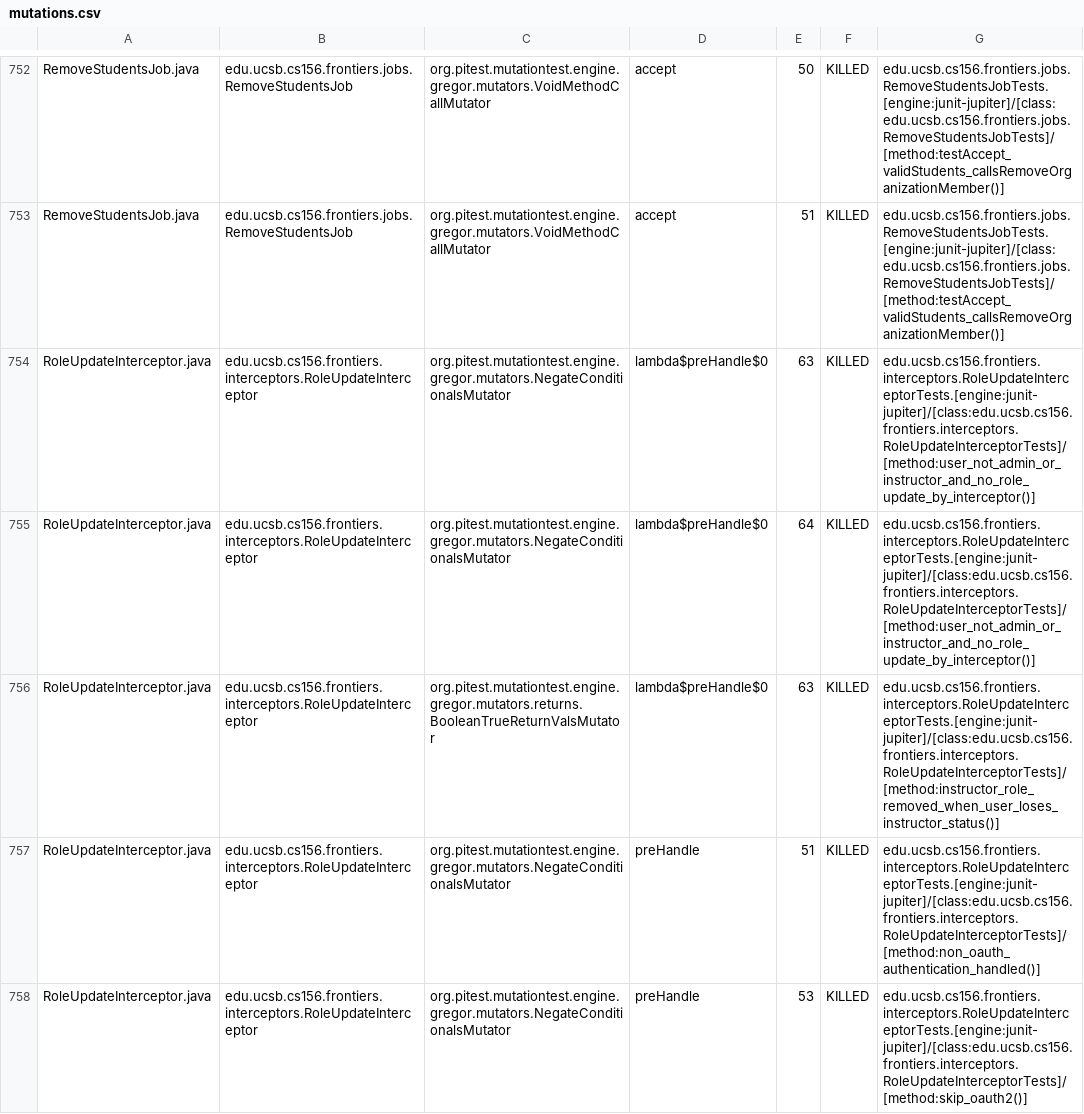
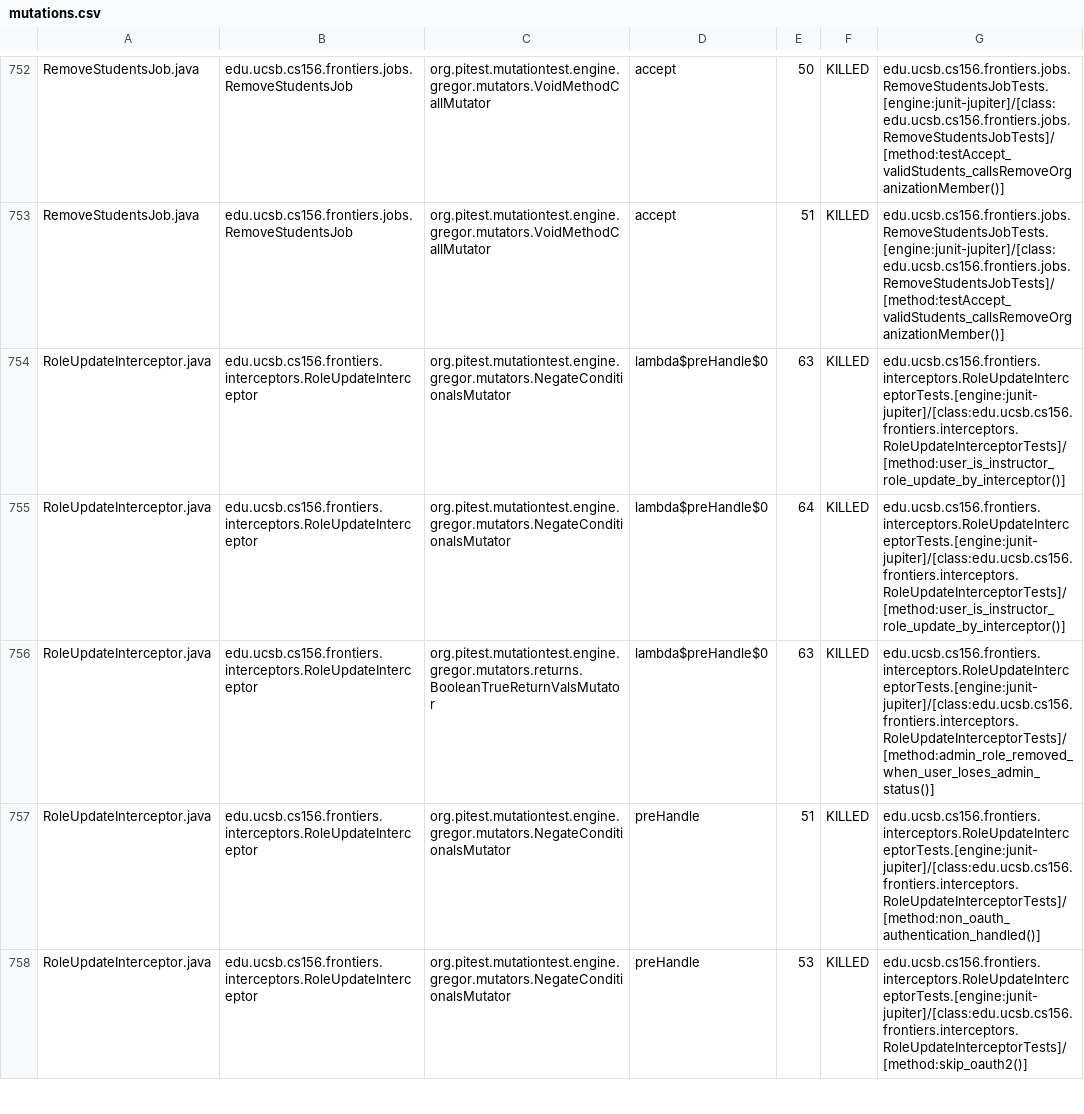
Before and after one commit to ucsb-cs156-s26/proj-frontiers-s26-12, a CSV file: prs/26/pitest/mutations.csv, drawn as a sheet; only a part is shown, gaps mark what is left out; the diff covers the shown part only.

Commit message:
Deploying to gh-pages from @ ucsb-cs156-s26/proj-frontiers-s26-12@8d45e5bf1c779ce8924726ee20c2211fbff8763d 🚀

```diff
--- a/prs/26/pitest/mutations.csv
+++ b/prs/26/pitest/mutations.csv
@@ -753,5 +753,5 @@ RemoveStudentsJob.java,edu.ucsb.cs156.frontiers.jobs.RemoveStudentsJob,org.pites
 RemoveStudentsJob.java,edu.ucsb.cs156.frontiers.jobs.RemoveStudentsJob,org.pitest.mutationtest.engine.gregor.mutators.VoidMethodCallMutator,accept,51,KILLED,edu.ucsb.cs156.frontiers.jobs.RemoveStudentsJobTests.[engine:junit-jupiter]/[class:edu.ucsb.cs156.frontiers.jobs.RemoveStudentsJobTests]/[method:testAccept_validStudents_callsRemoveOrganizationMember()]
-RoleUpdateInterceptor.java,edu.ucsb.cs156.frontiers.interceptors.RoleUpdateInterceptor,org.pitest.mutationtest.engine.gregor.mutators.NegateConditionalsMutator,lambda$preHandle$0,63,KILLED,edu.ucsb.cs156.frontiers.interceptors.RoleUpdateInterceptorTests.[engine:junit-jupiter]/[class:edu.ucsb.cs156.frontiers.interceptors.RoleUpdateInterceptorTests]/[method:user_not_admin_or_instructor_and_no_role_update_by_interceptor()]
-RoleUpdateInterceptor.java,edu.ucsb.cs156.frontiers.interceptors.RoleUpdateInterceptor,org.pitest.mutationtest.engine.gregor.mutators.NegateConditionalsMutator,lambda$preHandle$0,64,KILLED,edu.ucsb.cs156.frontiers.interceptors.RoleUpdateInterceptorTests.[engine:junit-jupiter]/[class:edu.ucsb.cs156.frontiers.interceptors.RoleUpdateInterceptorTests]/[method:user_not_admin_or_instructor_and_no_role_update_by_interceptor()]
-RoleUpdateInterceptor.java,edu.ucsb.cs156.frontiers.interceptors.RoleUpdateInterceptor,org.pitest.mutationtest.engine.gregor.mutators.returns.BooleanTrueReturnValsMutator,lambda$preHandle$0,63,KILLED,edu.ucsb.cs156.frontiers.interceptors.RoleUpdateInterceptorTests.[engine:junit-jupiter]/[class:edu.ucsb.cs156.frontiers.interceptors.RoleUpdateInterceptorTests]/[method:instructor_role_removed_when_user_loses_instructor_status()]
+RoleUpdateInterceptor.java,edu.ucsb.cs156.frontiers.interceptors.RoleUpdateInterceptor,org.pitest.mutationtest.engine.gregor.mutators.NegateConditionalsMutator,lambda$preHandle$0,63,KILLED,edu.ucsb.cs156.frontiers.interceptors.RoleUpdateInterceptorTests.[engine:junit-jupiter]/[class:edu.ucsb.cs156.frontiers.interceptors.RoleUpdateInterceptorTests]/[method:user_is_instructor_role_update_by_interceptor()]
+RoleUpdateInterceptor.java,edu.ucsb.cs156.frontiers.interceptors.RoleUpdateInterceptor,org.pitest.mutationtest.engine.gregor.mutators.NegateConditionalsMutator,lambda$preHandle$0,64,KILLED,edu.ucsb.cs156.frontiers.interceptors.RoleUpdateInterceptorTests.[engine:junit-jupiter]/[class:edu.ucsb.cs156.frontiers.interceptors.RoleUpdateInterceptorTests]/[method:user_is_instructor_role_update_by_interceptor()]
+RoleUpdateInterceptor.java,edu.ucsb.cs156.frontiers.interceptors.RoleUpdateInterceptor,org.pitest.mutationtest.engine.gregor.mutators.returns.BooleanTrueReturnValsMutator,lambda$preHandle$0,63,KILLED,edu.ucsb.cs156.frontiers.interceptors.RoleUpdateInterceptorTests.[engine:junit-jupiter]/[class:edu.ucsb.cs156.frontiers.interceptors.RoleUpdateInterceptorTests]/[method:admin_role_removed_when_user_loses_admin_status()]
 RoleUpdateInterceptor.java,edu.ucsb.cs156.frontiers.interceptors.RoleUpdateInterceptor,org.pitest.mutationtest.engine.gregor.mutators.NegateConditionalsMutator,preHandle,51,KILLED,edu.ucsb.cs156.frontiers.interceptors.RoleUpdateInterceptorTests.[engine:junit-jupiter]/[class:edu.ucsb.cs156.frontiers.interceptors.RoleUpdateInterceptorTests]/[method:non_oauth_authentication_handled()]
```
Also changed, not shown: 84 edited cells elsewhere in this file, 59 other files.
